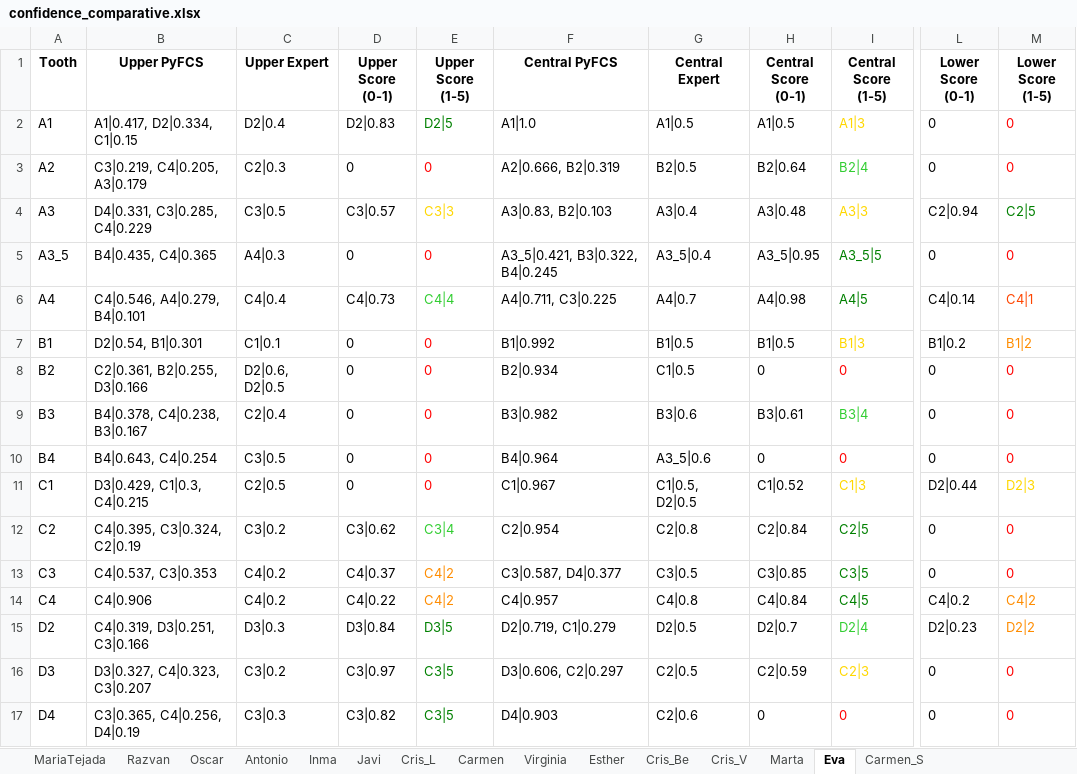
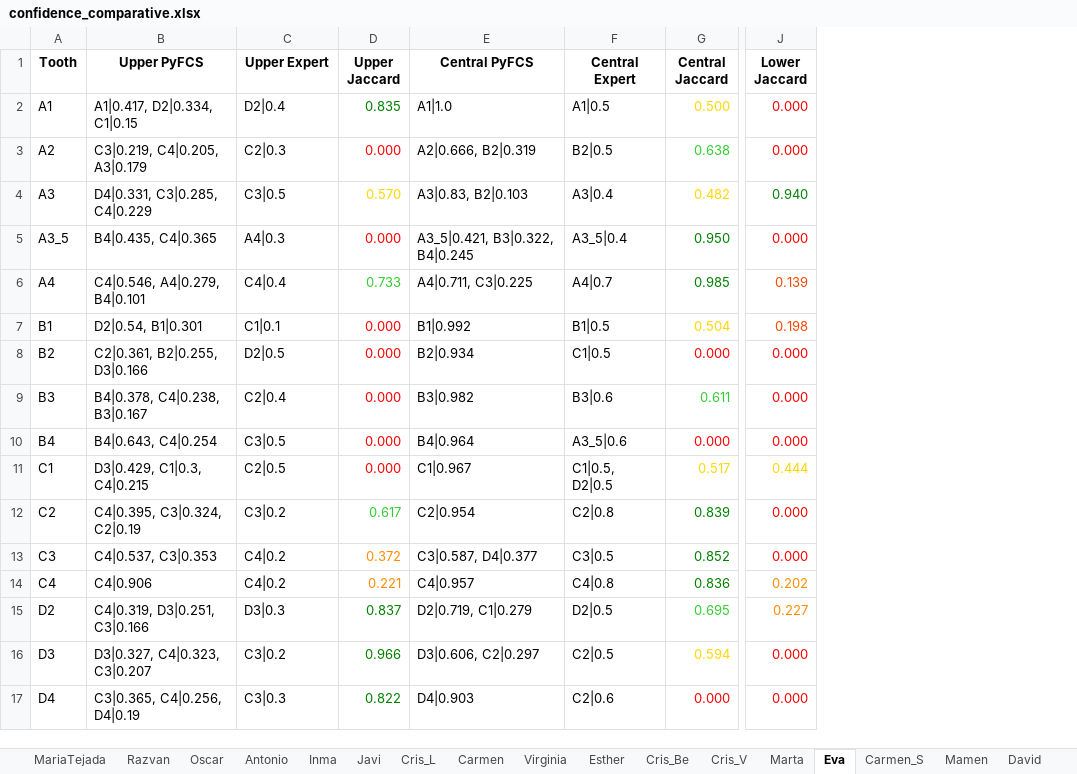
Before and after one commit to RafaelConejo/PyFCS_DentalShades, an Excel workbook: confidence_comparative.xlsx, sheet Eva, drawn as a sheet; only a part is shown, gaps mark what is left out; values as stored, in another font and other column widths than the file's, no borders; removed rows and columns are numbered as before the commit, all else as after; the diff names each change by its address in the sheet, - before the commit and + after, or states it on an @@ line.

```diff
--- a/confidence_comparative.xlsx (sheet Eva)
+++ b/confidence_comparative.xlsx (sheet Eva)
+sheet tab: Mamen
+sheet tab: David
-column D (Upper Score (0-1)), rows 2-17: D2|0.83 | 0 | C3|0.57 | 0 | C4|0.73 | 0 | 0 | 0 | 0 | 0 | C3|0.62 | C4|0.37 | C4|0.22 | D3|0.84 | C3|0.97 | C3|0.82
-column E (Upper Score (1-5)), rows 2-17: D2|5 | 0 | C3|3 | 0 | C4|4 | 0 | 0 | 0 | 0 | 0 | C3|4 | C4|2 | C4|2 | D3|5 | C3|5 | C3|5
+column D (Upper Jaccard), rows 2-17: 0.835 | 0.000 | 0.570 | 0.000 | 0.733 | 0.000 | 0.000 | 0.000 | 0.000 | 0.000 | 0.617 | 0.372 | 0.221 | 0.837 | 0.966 | 0.822
-column H (Central Score (0-1)), rows 2-17: A1|0.5 | B2|0.64 | A3|0.48 | A3_5|0.95 | A4|0.98 | B1|0.5 | 0 | B3|0.61 | 0 | C1|0.52 | C2|0.84 | C3|0.85 | C4|0.84 | D2|0.7 | C2|0.59 | 0
-column I (Central Score (1-5)), rows 2-17: A1|3 | B2|4 | A3|3 | A3_5|5 | A4|5 | B1|3 | 0 | B3|4 | 0 | C1|3 | C2|5 | C3|5 | C4|5 | D2|4 | C2|3 | 0
+column G (Central Jaccard), rows 2-17: 0.500 | 0.638 | 0.482 | 0.950 | 0.985 | 0.504 | 0.000 | 0.611 | 0.000 | 0.517 | 0.839 | 0.852 | 0.836 | 0.695 | 0.594 | 0.000
-column L (Lower Score (0-1)), rows 2-17: 0 | 0 | C2|0.94 | 0 | C4|0.14 | B1|0.2 | 0 | 0 | 0 | D2|0.44 | 0 | 0 | C4|0.2 | D2|0.23 | 0 | 0
-column M (Lower Score (1-5)), rows 2-17: 0 | 0 | C2|5 | 0 | C4|1 | B1|2 | 0 | 0 | 0 | D2|3 | 0 | 0 | C4|2 | D2|2 | 0 | 0
+column J (Lower Jaccard), rows 2-17: 0.000 | 0.000 | 0.940 | 0.000 | 0.139 | 0.198 | 0.000 | 0.000 | 0.000 | 0.444 | 0.000 | 0.000 | 0.202 | 0.227 | 0.000 | 0.000
-C8 (Upper Expert): D2|0.6, D2|0.5
+C8 (Upper Expert): D2|0.5
```
Also changed, not shown: sheet Marta, sheet Cris_L, sheet Inma, sheet Carmen, sheet Virginia, sheet Carmen_S, 8 more sheets, other sheet tabs, Results/Val_Results.xlsx, Results/Val_Time.xlsx, 4 other files.
